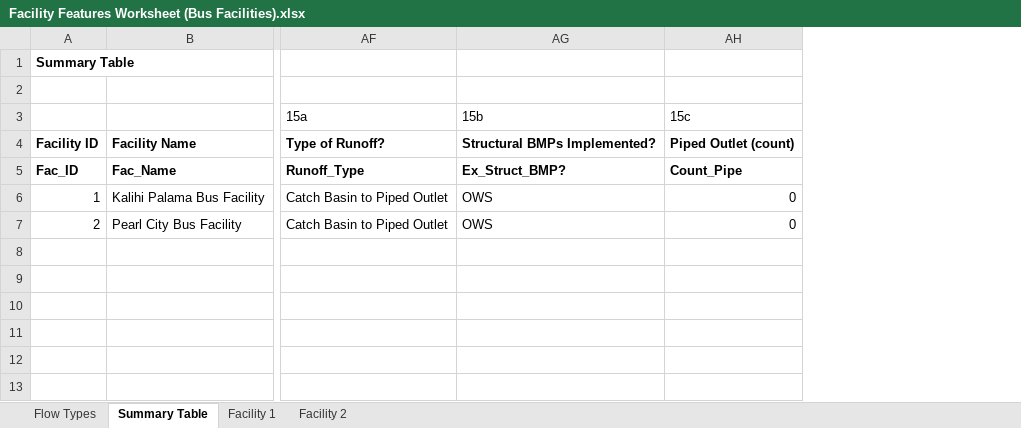
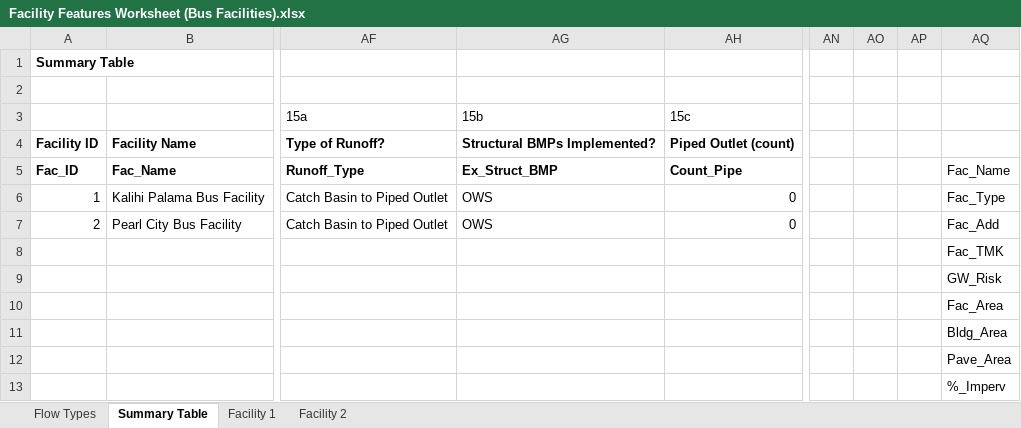
Before and after one commit to mallen69/Project_Sprint_7, an Excel workbook: Sprint03_Data_Operation/_jonhonda_dat/special_prj/Input_Files/Facility Features Worksheet (Bus Facilities).xlsx, sheet Summary Table, drawn as a sheet; only a part is shown, gaps mark what is left out; values as stored, in another font and other column widths than the file's, no borders; the diff names each change by its address in the sheet, - before the commit and + after, or states it on an @@ line.

```diff
--- a/Sprint03_Data_Operation/_jonhonda_dat/special_prj/Input_Files/Facility Features Worksheet (Bus Facilities).xlsx (sheet Summary Table)
+++ b/Sprint03_Data_Operation/_jonhonda_dat/special_prj/Input_Files/Facility Features Worksheet (Bus Facilities).xlsx (sheet Summary Table)
+column AN, empty
+column AO, empty
+column AP, empty
+column AQ, rows 5-13: Fac_Name | Fac_Type | Fac_Add | Fac_TMK | GW_Risk | Fac_Area | Bldg_Area | Pave_Area | %_Imperv
-AG5: Ex_Struct_BMP?
+AG5: Ex_Struct_BMP
```
Also changed, not shown: Sprint03_Data_Operation/_jonhonda_dat/special_prj/Input_Files/Feasibility Tester.xlsx, 10 other files.
